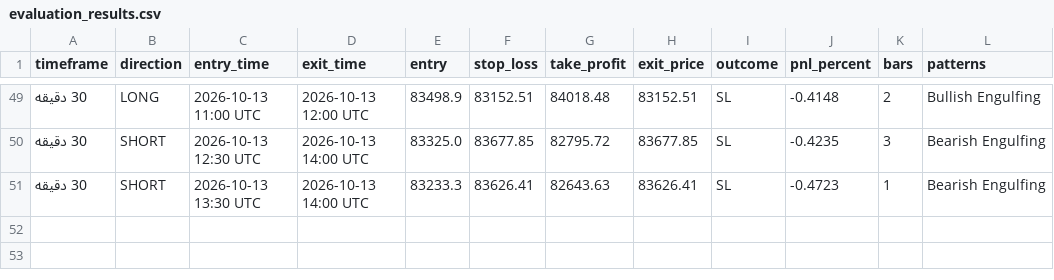
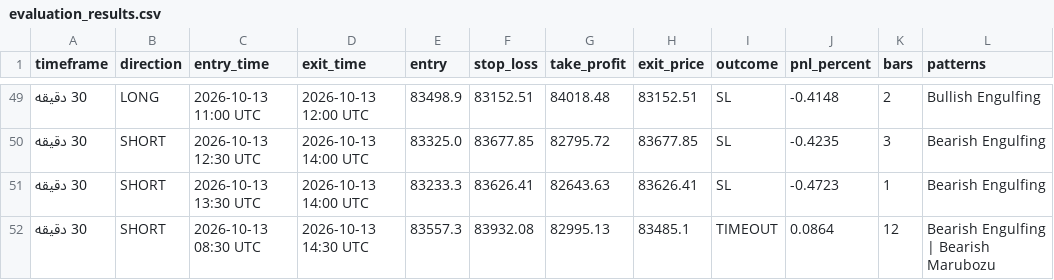
Before and after one commit to BTC21246/Btc40, a CSV file: evaluation_results.csv, drawn as a sheet; only a part is shown, gaps mark what is left out; the diff names each change by its address in the sheet, - before the commit and + after, or states it on an @@ line.

Commit message:
Auto-sync BTC40 evaluation 2026-10-13 18:33

```diff
--- a/evaluation_results.csv
+++ b/evaluation_results.csv
+row 52: 30 دقیقه | SHORT | 2026-10-13 08:30 UTC | 2026-10-13 14:30 UTC | 83557.3 | 83932.08 | 82995.13 | 83485.1 | TIMEOUT | 0.0864 | 12 | Bearish Engulfing | Bearish Marubozu
```
Also changed, not shown: 1 other file.
